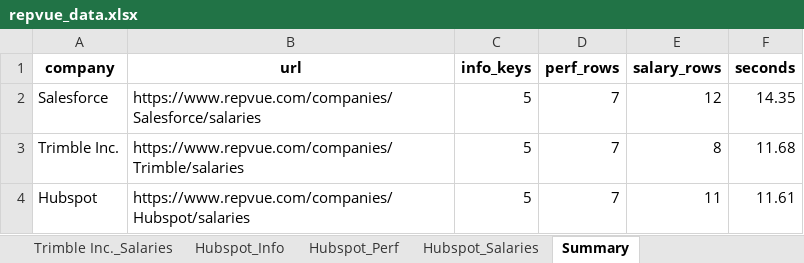
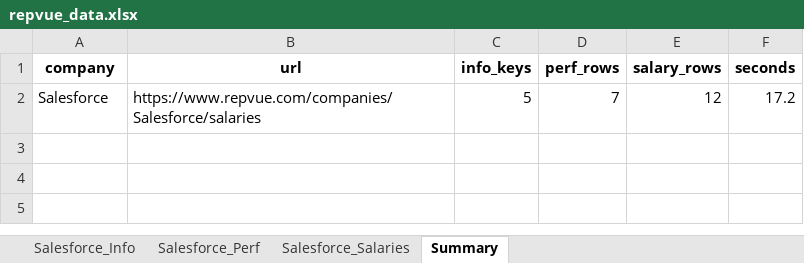
Before and after one commit to imrk210/RepVue-scraper, an Excel workbook: repvue_data.xlsx, sheet Summary, drawn as a sheet; values as stored, in another font and other column widths than the file's, no borders; the diff names each change by its address in the sheet, - before the commit and + after, or states it on an @@ line.

```diff
--- a/repvue_data.xlsx (sheet Summary)
+++ b/repvue_data.xlsx (sheet Summary)
-sheet tab: Trimble Inc._Salaries
-sheet tab: Hubspot_Info
-sheet tab: Hubspot_Perf
-sheet tab: Hubspot_Salaries
-F2 (seconds): 14.35
+F2 (seconds): 17.2
-row 3: Trimble Inc. | https://www.repvue.com/companies/Trimble/salaries | 5 | 7 | 8 | 11.68
-row 4: Hubspot | https://www.repvue.com/companies/Hubspot/salaries | 5 | 7 | 11 | 11.61
```
Also changed, not shown: sheet Salesforce_Salaries, sheet Salesforce_Info, other sheet tabs, 11 other files.
